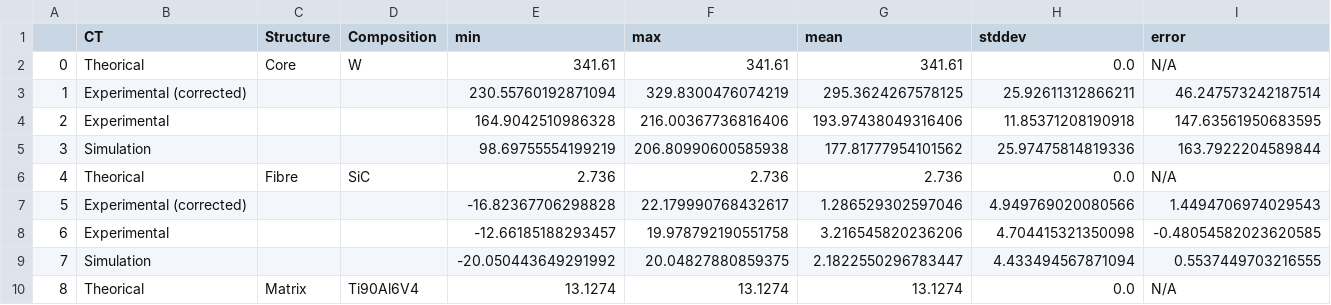
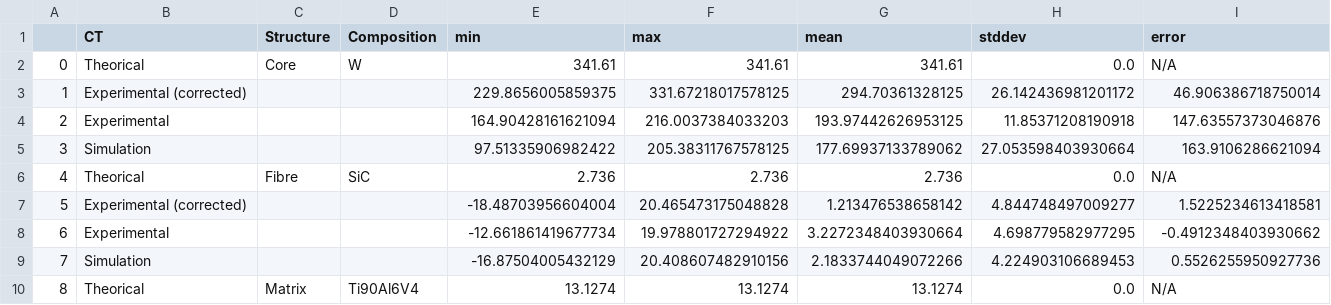
Before and after one commit to effepivi/CT2CAD-Fibres, a CSV file: talk/attenuation.csv, drawn as a sheet; only a part is shown; the diff covers the shown part only.

Commit message:
Work on talk for IBSim-4i.

```diff
--- a/talk/attenuation.csv
+++ b/talk/attenuation.csv
@@ -2,9 +2,9 @@
 0,Theorical,Core,W,341.61,341.61,341.61,0.0,N/A
-1,Experimental (corrected),,,230.55760192871094,329.8300476074219,295.3624267578125,25.92611312866211,46.247573242187514
-2,Experimental,,,164.9042510986328,216.00367736816406,193.97438049316406,11.85371208190918,147.63561950683595
-3,Simulation,,,98.69755554199219,206.80990600585938,177.81777954101562,25.97475814819336,163.7922204589844
+1,Experimental (corrected),,,229.8656005859375,331.67218017578125,294.70361328125,26.142436981201172,46.906386718750014
+2,Experimental,,,164.90428161621094,216.0037384033203,193.97442626953125,11.85371208190918,147.63557373046876
+3,Simulation,,,97.51335906982422,205.38311767578125,177.69937133789062,27.053598403930664,163.9106286621094
 4,Theorical,Fibre,SiC,2.736,2.736,2.736,0.0,N/A
-5,Experimental (corrected),,,-16.82367706298828,22.179990768432617,1.286529302597046,4.949769020080566,1.4494706974029543
-6,Experimental,,,-12.66185188293457,19.978792190551758,3.216545820236206,4.704415321350098,-0.48054582023620585
-7,Simulation,,,-20.050443649291992,20.04827880859375,2.1822550296783447,4.433494567871094,0.5537449703216555
+5,Experimental (corrected),,,-18.48703956604004,20.465473175048828,1.213476538658142,4.844748497009277,1.5225234613418581
+6,Experimental,,,-12.661861419677734,19.978801727294922,3.2272348403930664,4.698779582977295,-0.4912348403930662
+7,Simulation,,,-16.87504005432129,20.408607482910156,2.1833744049072266,4.224903106689453,0.5526255950927736
 8,Theorical,Matrix,Ti90Al6V4,13.1274,13.1274,13.1274,0.0,N/A
```
Also changed, not shown: 15 edited cells elsewhere in this file, 55 other files.
